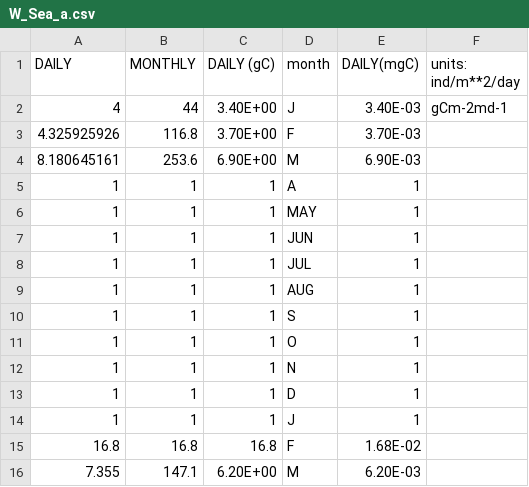
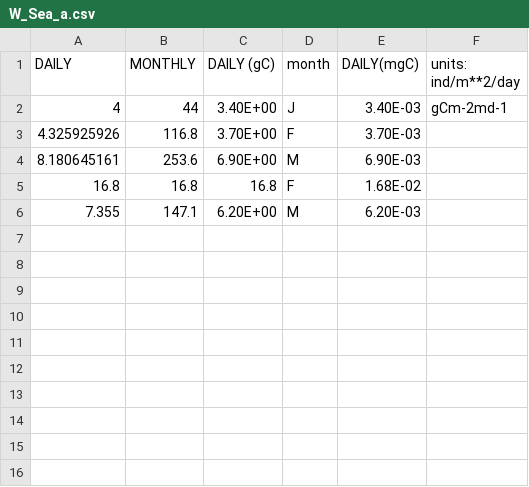
Before and after one commit to mariagrigoratou/ForamEcoGEnIE, a CSV file: data/plots_data/obs/Traps/W_Sea_a.csv, drawn as a sheet.

Commit message:
data

```diff
--- a/data/plots_data/obs/Traps/W_Sea_a.csv
+++ b/data/plots_data/obs/Traps/W_Sea_a.csv
@@ -4,12 +4,2 @@
 8.180645161,253.6,6.90E+00,M,6.90E-03,
-1,1,1,A,1,
-1,1,1,MAY,1,
-1,1,1,JUN,1,
-1,1,1,JUL,1,
-1,1,1,AUG,1,
-1,1,1,S,1,
-1,1,1,O,1,
-1,1,1,N,1,
-1,1,1,D,1,
-1,1,1,J,1,
 16.8,16.8,16.8,F,1.68E-02,
```
Also changed, not shown: data/plots_data/obs/Traps/Arabian.csv, data/plots_data/obs/Traps/Cape_Blanc.csv, 1 other file.
